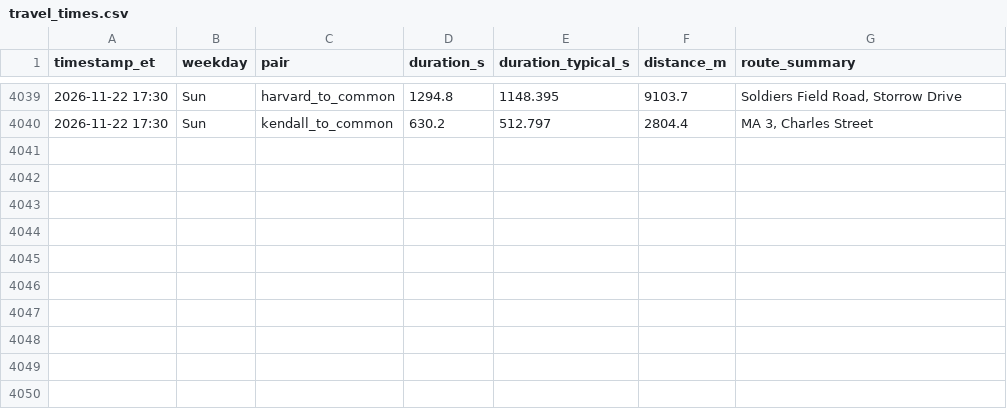
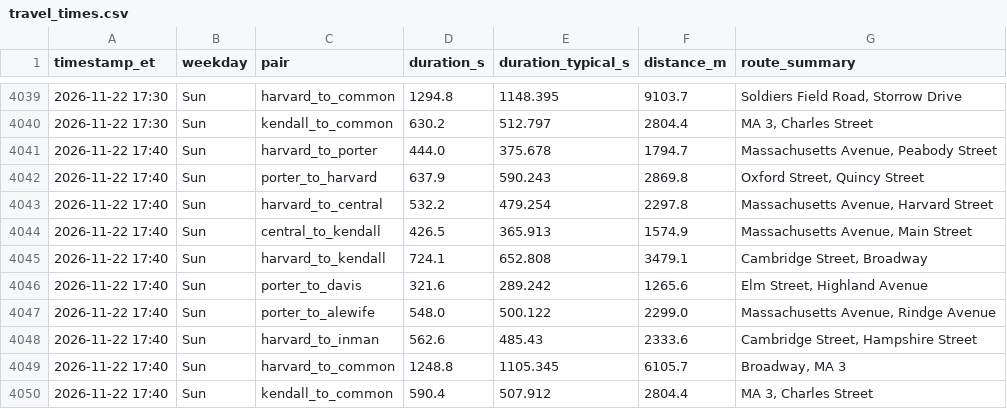
Before and after one commit to sonnywang2005/traffic-harvest, a CSV file: data/travel_times.csv, drawn as a sheet; only a part is shown, gaps mark what is left out; the diff names each change by its address in the sheet, - before the commit and + after, or states it on an @@ line.

Commit message:
harvest 2026-11-22T22:40Z

```diff
--- a/data/travel_times.csv
+++ b/data/travel_times.csv
+row 4041: 2026-11-22 17:40 | Sun | harvard_to_porter | 444.0 | 375.678 | 1794.7 | Massachusetts Avenue, Peabody Street
+row 4042: 2026-11-22 17:40 | Sun | porter_to_harvard | 637.9 | 590.243 | 2869.8 | Oxford Street, Quincy Street
+row 4043: 2026-11-22 17:40 | Sun | harvard_to_central | 532.2 | 479.254 | 2297.8 | Massachusetts Avenue, Harvard Street
+row 4044: 2026-11-22 17:40 | Sun | central_to_kendall | 426.5 | 365.913 | 1574.9 | Massachusetts Avenue, Main Street
+row 4045: 2026-11-22 17:40 | Sun | harvard_to_kendall | 724.1 | 652.808 | 3479.1 | Cambridge Street, Broadway
+row 4046: 2026-11-22 17:40 | Sun | porter_to_davis | 321.6 | 289.242 | 1265.6 | Elm Street, Highland Avenue
+row 4047: 2026-11-22 17:40 | Sun | porter_to_alewife | 548.0 | 500.122 | 2299.0 | Massachusetts Avenue, Rindge Avenue
+row 4048: 2026-11-22 17:40 | Sun | harvard_to_inman | 562.6 | 485.43 | 2333.6 | Cambridge Street, Hampshire Street
+row 4049: 2026-11-22 17:40 | Sun | harvard_to_common | 1248.8 | 1105.345 | 6105.7 | Broadway, MA 3
+row 4050: 2026-11-22 17:40 | Sun | kendall_to_common | 590.4 | 507.912 | 2804.4 | MA 3, Charles Street
```
